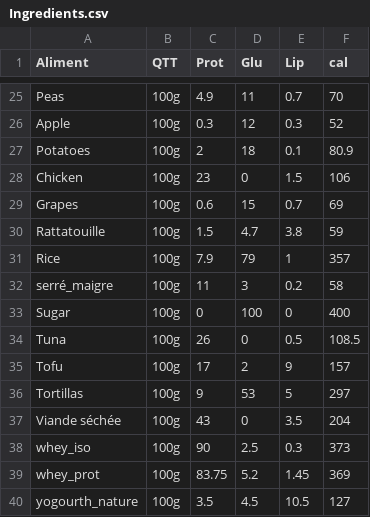
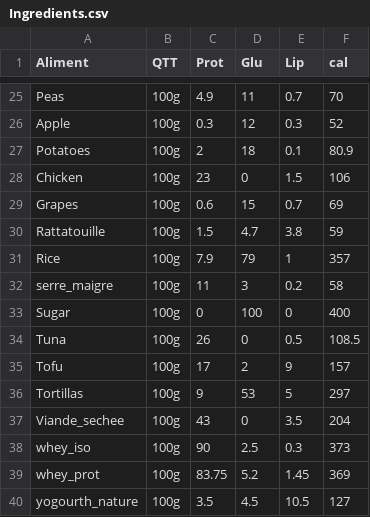
Before and after one commit to noeleel/AgileDevGr3, a CSV file: Ingredients.csv, drawn as a sheet; only a part is shown, gaps mark what is left out.

```diff
--- a/Ingredients.csv
+++ b/Ingredients.csv
@@ -31,3 +31,3 @@ Rattatouille,100g,1.5,4.7,3.8,59
 Rice,100g,7.9,79,1,357
-serré_maigre,100g,11,3,0.2,58
+serre_maigre,100g,11,3,0.2,58
 Sugar,100g,0,100,0,400
@@ -36,3 +36,3 @@ Tofu,100g,17,2,9,157
 Tortillas,100g,9,53,5,297
-Viande séchée,100g,43,0,3.5,204
+Viande_sechee,100g,43,0,3.5,204
 whey_iso,100g,90,2.5,0.3,373
```
Also changed, not shown: 2 other files.
